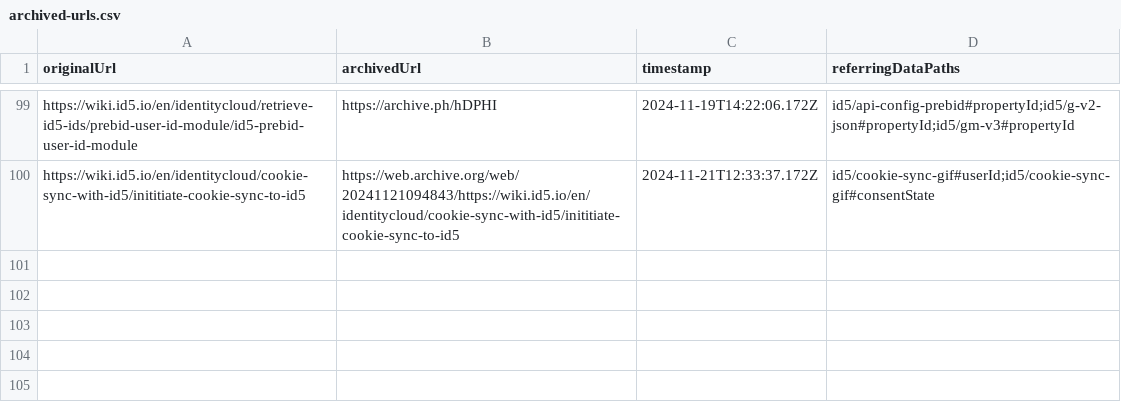
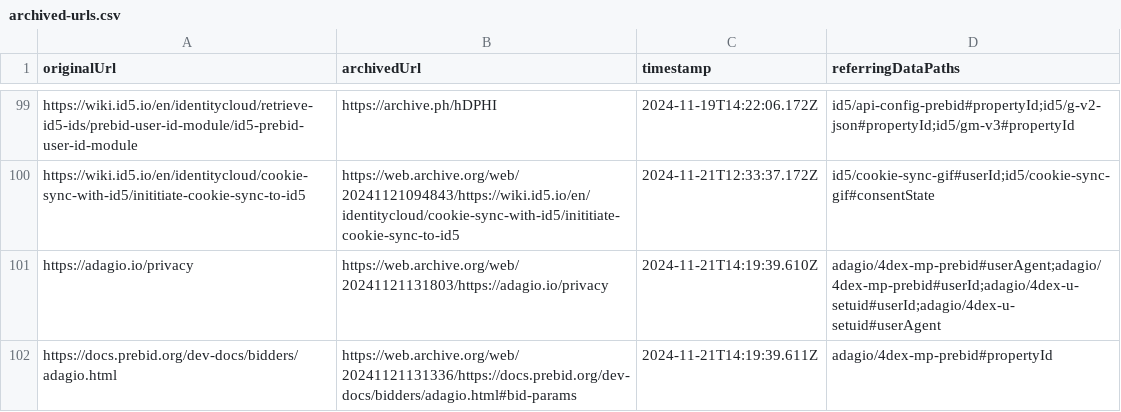
Before and after one commit to tweaselORG/TrackHAR, a CSV file: research-docs/archived-urls.csv, drawn as a sheet; only a part is shown, gaps mark what is left out; the diff covers the shown part only.

Commit message:
Adapters for various Adagio endpoints

```diff
--- a/research-docs/archived-urls.csv
+++ b/research-docs/archived-urls.csv
@@ -100 +100,3 @@
 "https://wiki.id5.io/en/identitycloud/cookie-sync-with-id5/inititiate-cookie-sync-to-id5","https://web.archive.org/web/20241121094843/https://wiki.id5.io/en/identitycloud/cookie-sync-with-id5/inititiate-cookie-sync-to-id5","2024-11-21T12:33:37.172Z","id5/cookie-sync-gif#userId;id5/cookie-sync-gif#consentState"
+"https://adagio.io/privacy","https://web.archive.org/web/20241121131803/https://adagio.io/privacy","2024-11-21T14:19:39.610Z","adagio/4dex-mp-prebid#userAgent;adagio/4dex-mp-prebid#userId;adagio/4dex-u-setuid#userId;adagio/4dex-u-setuid#userAgent"
+"https://docs.prebid.org/dev-docs/bidders/adagio.html","https://web.archive.org/web/20241121131336/https://docs.prebid.org/dev-docs/bidders/adagio.html#bid-params","2024-11-21T14:19:39.611Z","adagio/4dex-mp-prebid#propertyId"
```
Also changed, not shown: 1 added row and 1 edited cell elsewhere in this file, 4 other files.
